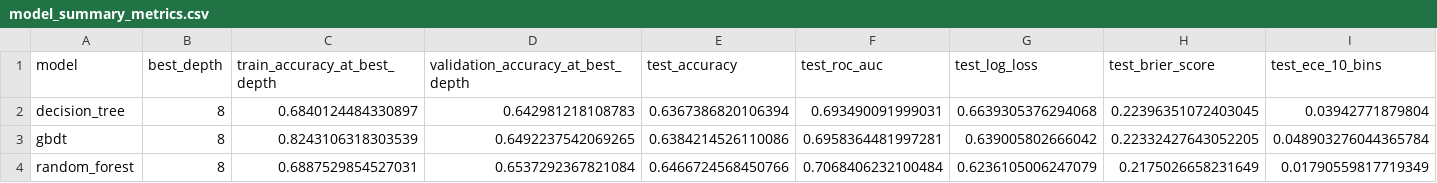
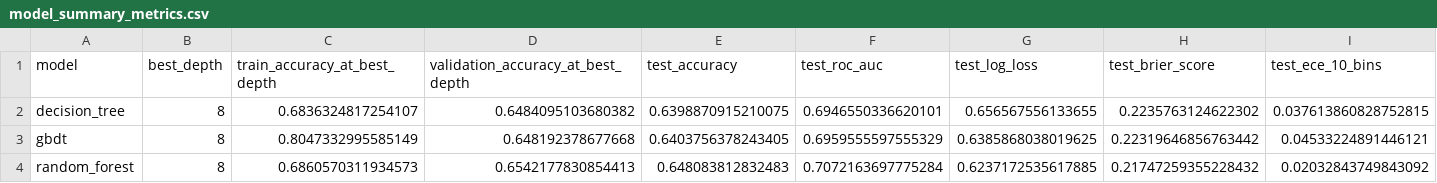
Before and after one commit to keeganasmith/Data-Mining-Project, a CSV file: data/processed/model_training/model_summary_metrics.csv, drawn as a sheet.

```diff
--- a/data/processed/model_training/model_summary_metrics.csv
+++ b/data/processed/model_training/model_summary_metrics.csv
@@ -1,4 +1,4 @@
 model,best_depth,train_accuracy_at_best_depth,validation_accuracy_at_best_depth,test_accuracy,test_roc_auc,test_log_loss,test_brier_score,test_ece_10_bins
-decision_tree,8,0.6840124484330897,0.642981218108783,0.6367386820106394,0.693490091999031,0.6639305376294068,0.22396351072403045,0.03942771879804
-gbdt,8,0.8243106318303539,0.6492237542069265,0.6384214526110086,0.6958364481997281,0.639005802666042,0.22332427643052205,0.048903276044365784
-random_forest,8,0.6887529854527031,0.6537292367821084,0.6466724568450766,0.7068406232100484,0.6236105006247079,0.2175026658231649,0.01790559817719349
+decision_tree,8,0.6836324817254107,0.6484095103680382,0.6398870915210075,0.6946550336620101,0.656567556133655,0.2235763124622302,0.037613860828752815
+gbdt,8,0.8047332995585149,0.648192378677668,0.6403756378243405,0.6959555597555329,0.6385868038019625,0.22319646856763442,0.04533224891446121
+random_forest,8,0.6860570311934573,0.6542177830854413,0.648083812832483,0.7072163697775284,0.6237172535617885,0.21747259355228432,0.02032843749843092
```
Also changed, not shown: data/processed/model_training/model_calibration_table.csv, 36 other files.
